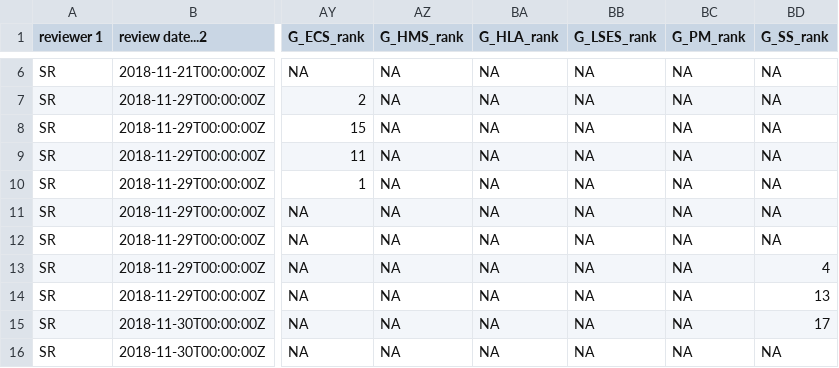
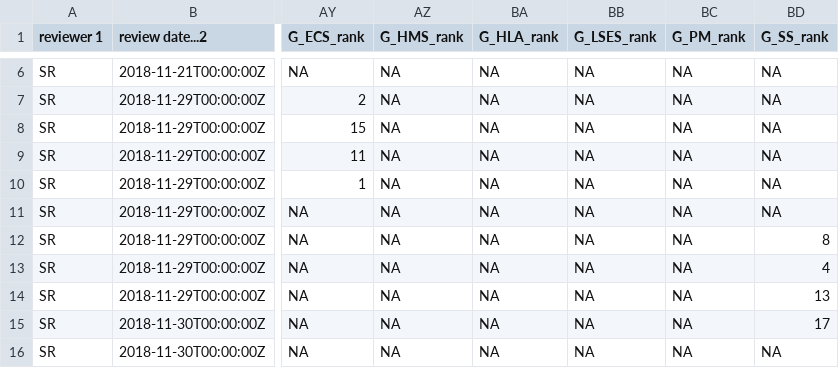
Before and after one commit to transpose-publishing/landscapeStudy, a CSV file: data-transformed/joined_data.csv, drawn as a sheet; only a part is shown, gaps mark what is left out; the diff names each change by its address in the sheet, - before the commit and + after, or states it on an @@ line.

Commit message:
fix data entry error

```diff
--- a/data-transformed/joined_data.csv
+++ b/data-transformed/joined_data.csv
-BD12 (G_SS_rank): NA
+BD12 (G_SS_rank): 8
```
Also changed, not shown: 1 other file.
